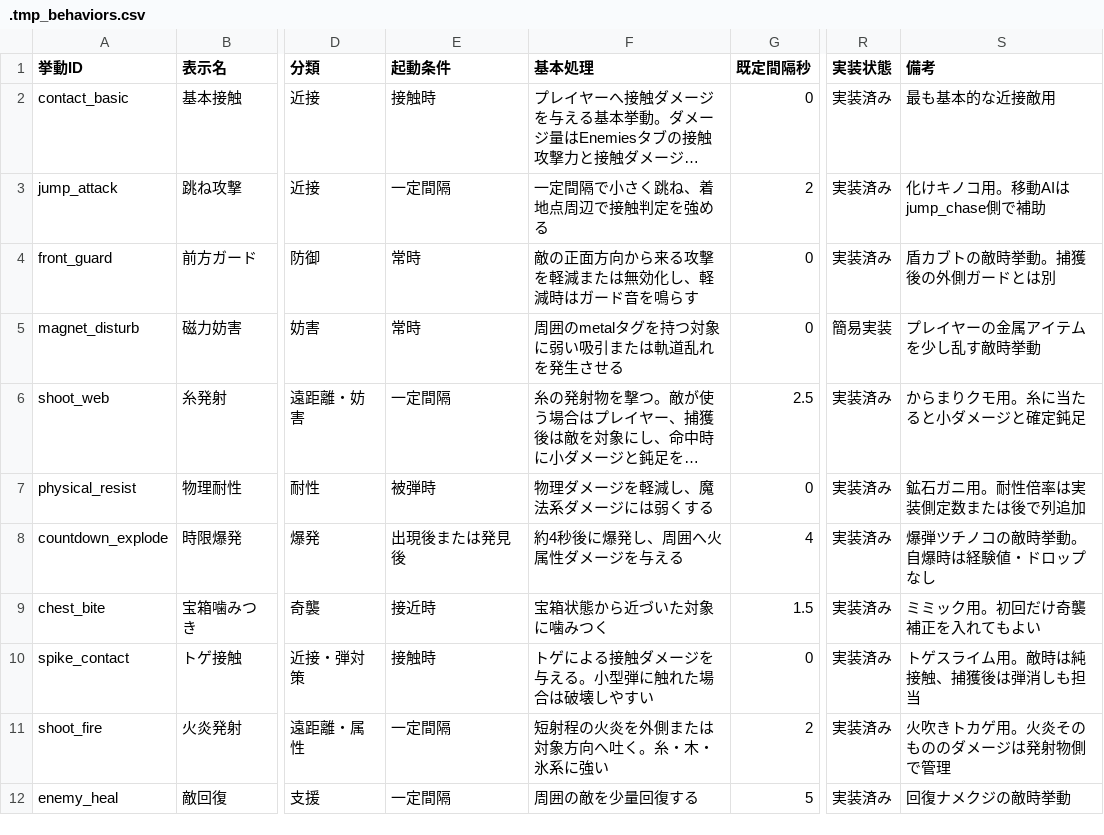
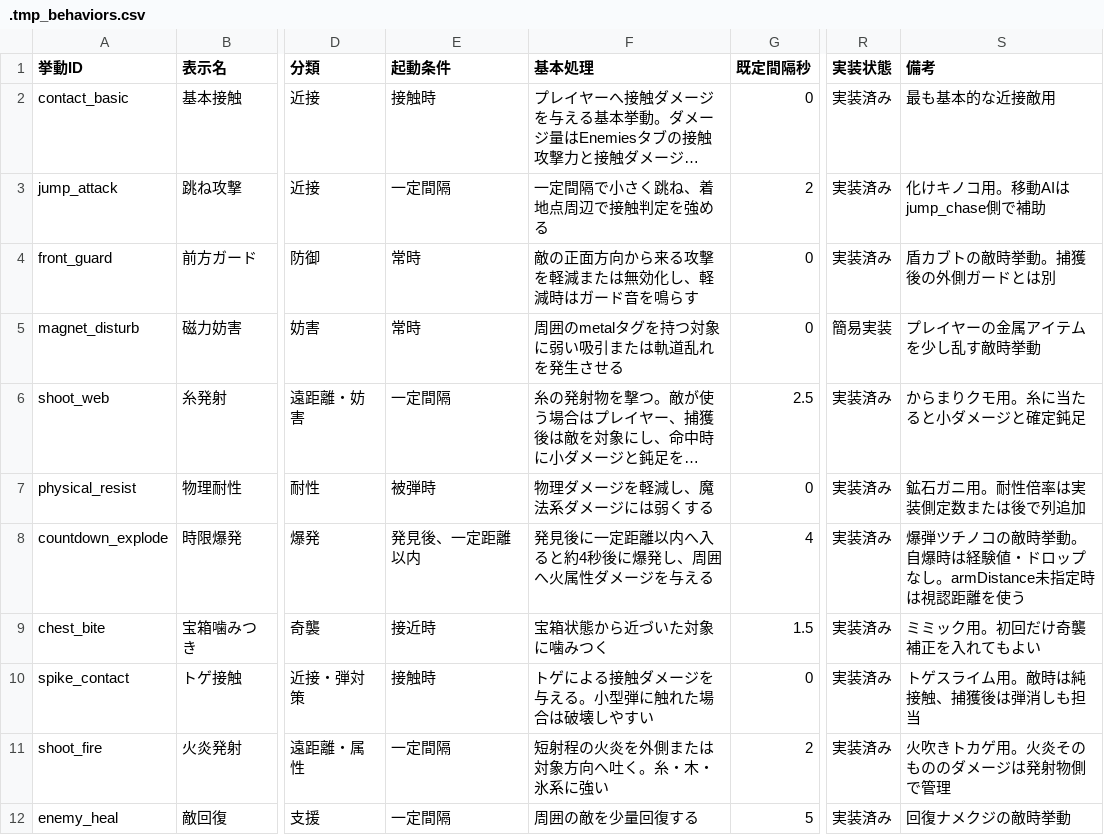
Before and after one commit to kagaya-0317/MajoShovel, a CSV file: .tmp_behaviors.csv, drawn as a sheet; only a part is shown, gaps mark what is left out; long unchanged cells end in …; the diff names each change by its address in the sheet, - before the commit and + after, or states it on an @@ line.

```diff
--- a/.tmp_behaviors.csv
+++ b/.tmp_behaviors.csv
-E8 (起動条件): 出現後または発見後
+E8 (起動条件): 発見後、一定距離以内
-F8 (基本処理): 約4秒後に爆発し、周囲へ火属性ダメージを与える
+F8 (基本処理): 発見後に一定距離以内へ入ると約4秒後に爆発し、周囲へ火属性ダメージを与える
-S8 (備考): 爆弾ツチノコの敵時挙動。自爆時は経験値・ドロップなし
+S8 (備考): 爆弾ツチノコの敵時挙動。自爆時は経験値・ドロップなし。armDistance未指定時は視認距離を使う
```
Also changed, not shown: assets/audio/audio_manifest.tsv, 52 other files.
